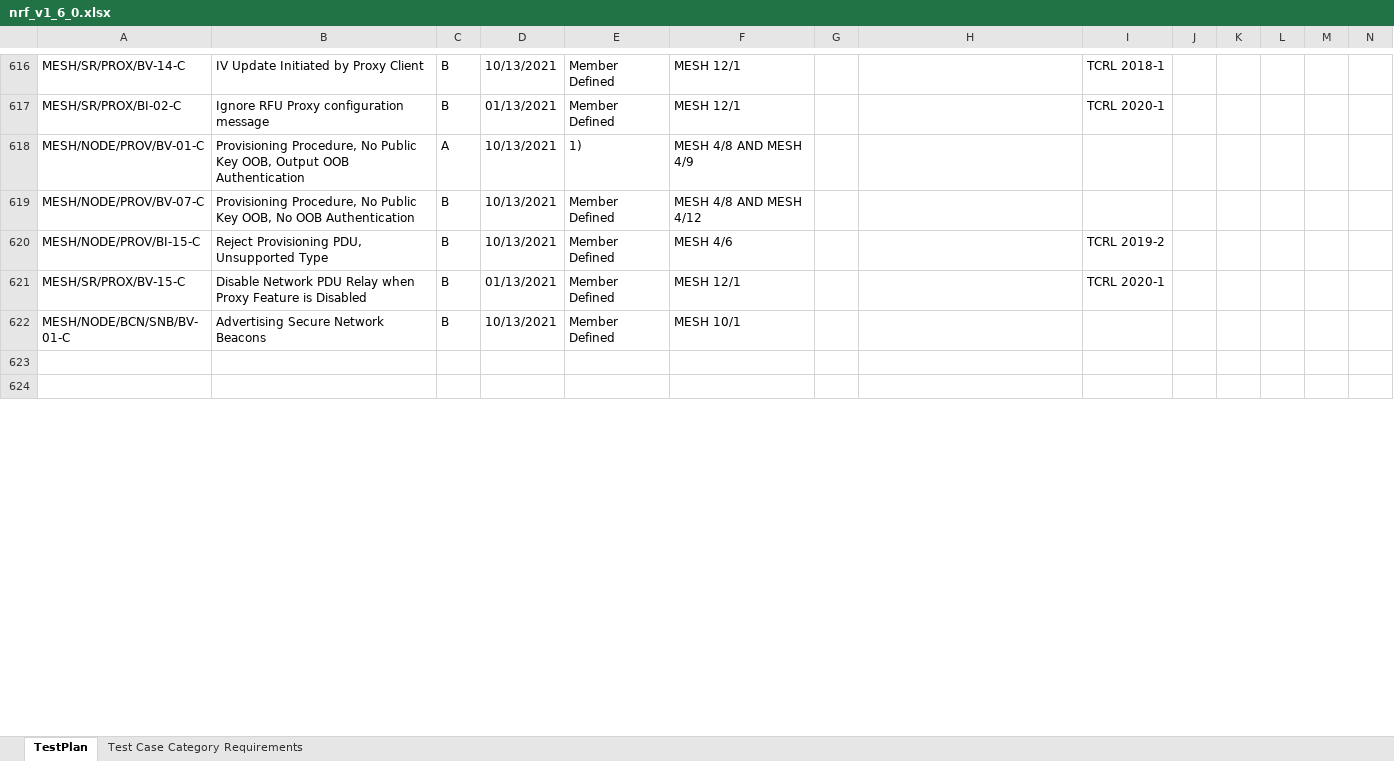
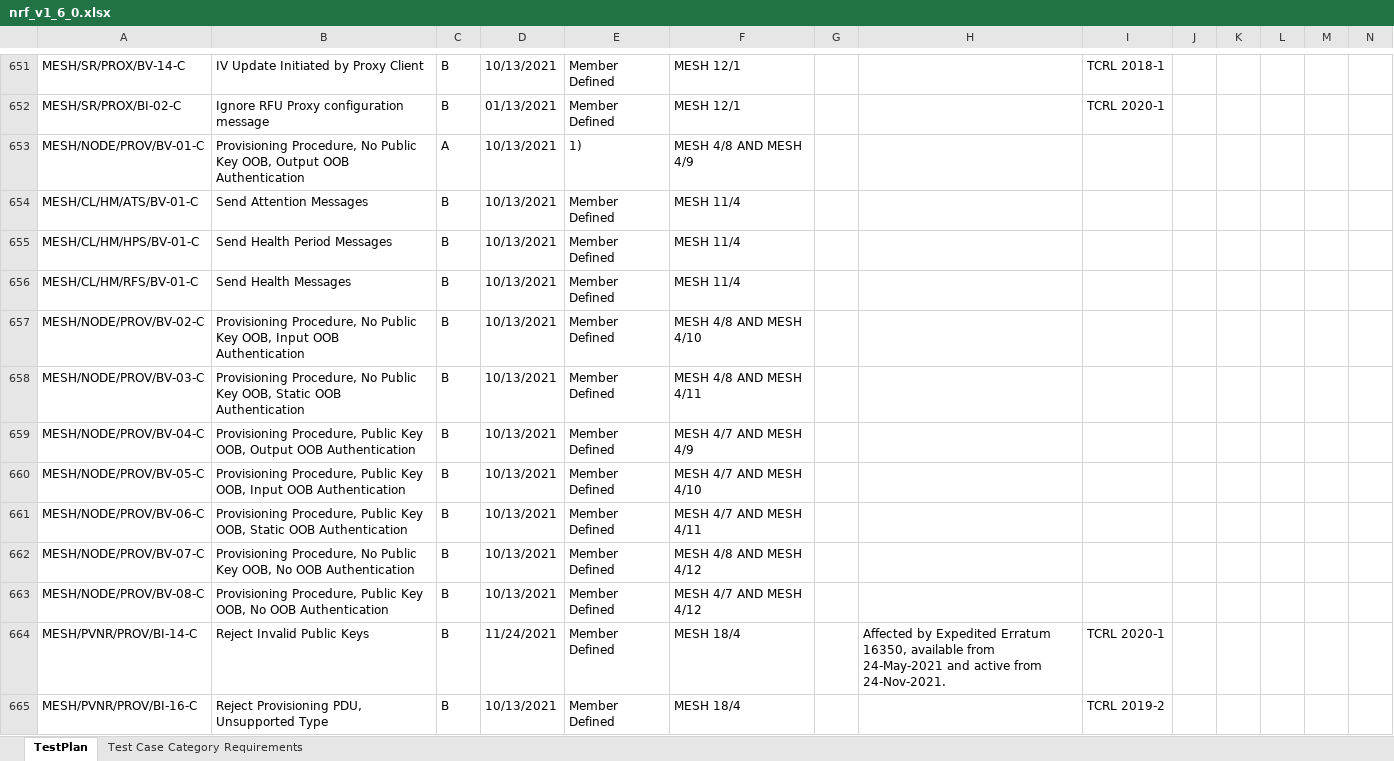
Before and after one commit to auto-pts/auto-pts, an Excel workbook: workspaces/nrf-v160/nrf_v1_6_0.xlsx, sheet TestPlan, drawn as a sheet; only a part is shown, gaps mark what is left out; the shorter side is filled out with more unchanged rows; values as stored, in another font and other column widths than the file's, no borders; rows hold the shown columns only; the diff covers the shown part only; the diff names each change by its address in the sheet, - before the commit and + after, or states it on an @@ line.

Commit message:
nrf: Update test plan

```diff
--- a/workspaces/nrf-v160/nrf_v1_6_0.xlsx (sheet TestPlan)
+++ b/workspaces/nrf-v160/nrf_v1_6_0.xlsx (sheet TestPlan)
+row 654: MESH/CL/HM/ATS/BV-01-C | Send Attention Messages | B | 10/13/2021 | Member Defined | MESH 11/4
+row 655: MESH/CL/HM/HPS/BV-01-C | Send Health Period Messages | B | 10/13/2021 | Member Defined | MESH 11/4
+row 656: MESH/CL/HM/RFS/BV-01-C | Send Health Messages | B | 10/13/2021 | Member Defined | MESH 11/4
+row 657: MESH/NODE/PROV/BV-02-C | Provisioning Procedure, No Public Key OOB, Input OOB Authentication | B | 10/13/2021 | Member Defined | MESH 4/8 AND MESH 4/10
+row 658: MESH/NODE/PROV/BV-03-C | Provisioning Procedure, No Public Key OOB, Static OOB Authentication | B | 10/13/2021 | Member Defined | MESH 4/8 AND MESH 4/11
+row 659: MESH/NODE/PROV/BV-04-C | Provisioning Procedure, Public Key OOB, Output OOB Authentication | B | 10/13/2021 | Member Defined | MESH 4/7 AND MESH 4/9
+row 660: MESH/NODE/PROV/BV-05-C | Provisioning Procedure, Public Key OOB, Input OOB Authentication | B | 10/13/2021 | Member Defined | MESH 4/7 AND MESH 4/10
+row 661: MESH/NODE/PROV/BV-06-C | Provisioning Procedure, Public Key OOB, Static OOB Authentication | B | 10/13/2021 | Member Defined | MESH 4/7 AND MESH 4/11
+row 663: MESH/NODE/PROV/BV-08-C | Provisioning Procedure, Public Key OOB, No OOB Authentication | B | 10/13/2021 | Member Defined | MESH 4/7 AND MESH 4/12
+row 664: MESH/PVNR/PROV/BI-14-C | Reject Invalid Public Keys | B | 11/24/2021 | Member Defined | MESH 18/4 |  | Affected by Expedited Erratum 16350, available from 24-May-2021 and active from 24-Nov-2021. | TCRL 2020-1
+row 665: MESH/PVNR/PROV/BI-16-C | Reject Provisioning PDU, Unsupported Type | B | 10/13/2021 | Member Defined | MESH 18/4 |  |  | TCRL 2019-2
```
Also changed, not shown: 46 added rows and 2 edited cells elsewhere in this sheet.
